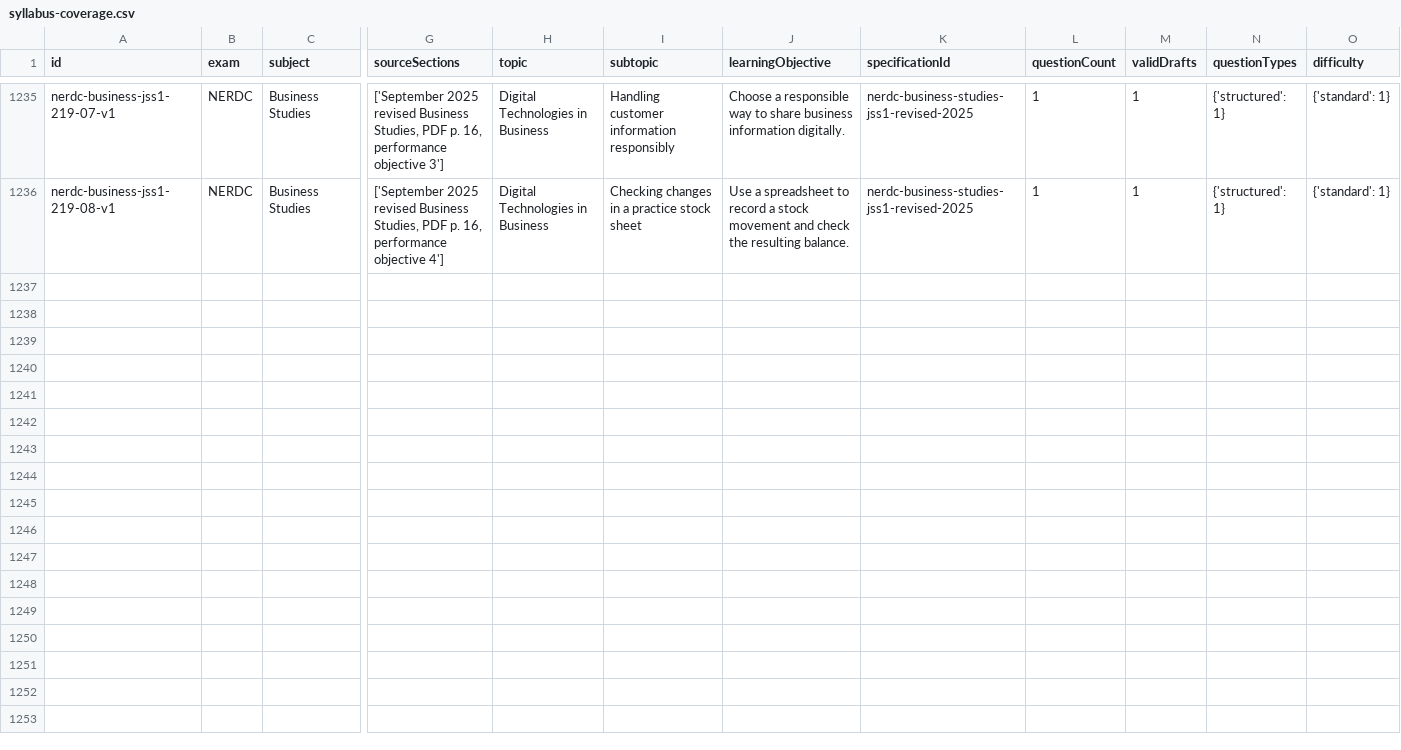
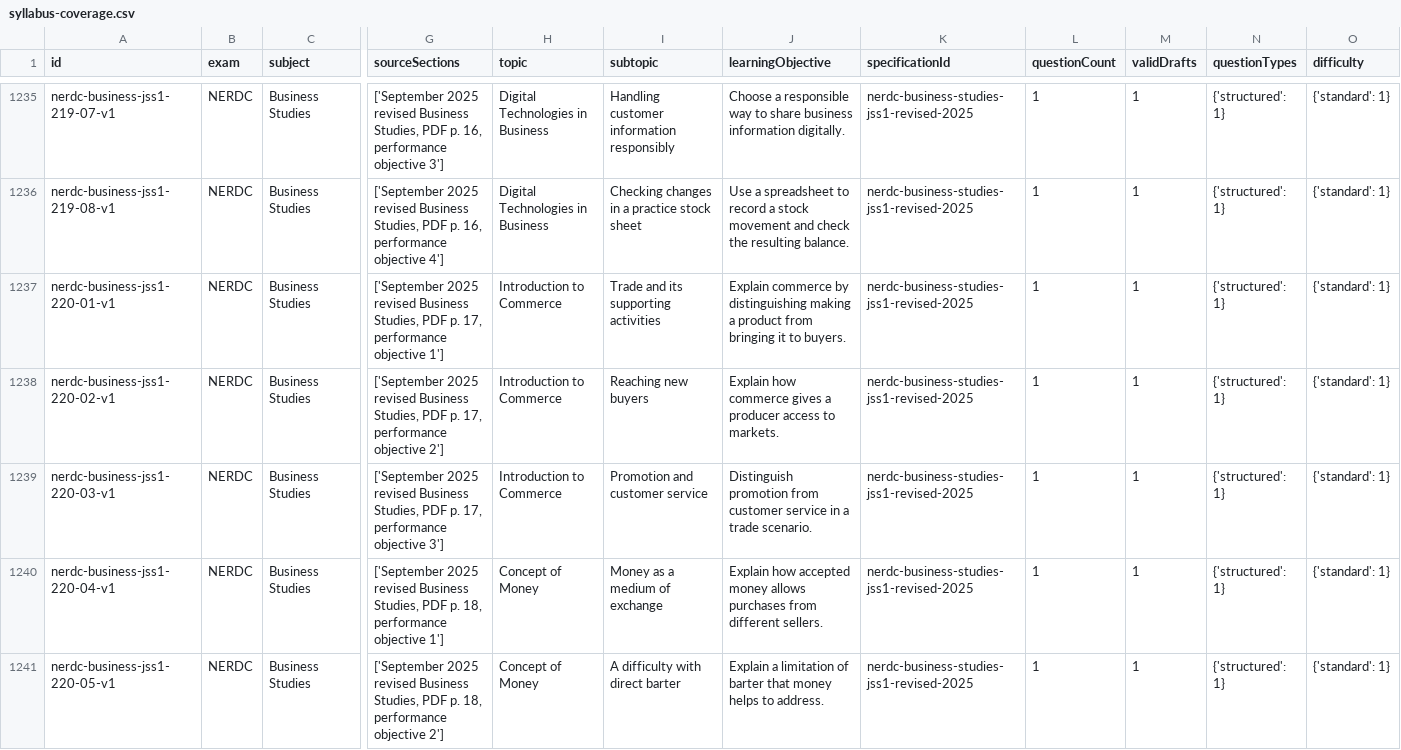
Before and after one commit to Ndobal/ndovera, a CSV file: question-data/audits/syllabus-coverage.csv, drawn as a sheet; only a part is shown, gaps mark what is left out; rows hold the shown columns only; the diff covers the shown part only; the diff names each change by its address in the sheet, - before the commit and + after, or states it on an @@ line.

Commit message:
Add batch 220: JSS 1 commerce and money

```diff
--- a/question-data/audits/syllabus-coverage.csv
+++ b/question-data/audits/syllabus-coverage.csv
+row 1237: nerdc-business-jss1-220-01-v1 | NERDC | Business Studies | ['September 2025 revised Business Studies, PDF p. 17, performance objective 1'] | Introduction to Commerce | Trade and its supporting activities | Explain commerce by distinguishing making a product from bringing it to buyers. | nerdc-business-studies-jss1-revised-2025 | 1 | 1 | {'structured': 1} | {'standard': 1}
+row 1238: nerdc-business-jss1-220-02-v1 | NERDC | Business Studies | ['September 2025 revised Business Studies, PDF p. 17, performance objective 2'] | Introduction to Commerce | Reaching new buyers | Explain how commerce gives a producer access to markets. | nerdc-business-studies-jss1-revised-2025 | 1 | 1 | {'structured': 1} | {'standard': 1}
+row 1239: nerdc-business-jss1-220-03-v1 | NERDC | Business Studies | ['September 2025 revised Business Studies, PDF p. 17, performance objective 3'] | Introduction to Commerce | Promotion and customer service | Distinguish promotion from customer service in a trade scenario. | nerdc-business-studies-jss1-revised-2025 | 1 | 1 | {'structured': 1} | {'standard': 1}
+row 1240: nerdc-business-jss1-220-04-v1 | NERDC | Business Studies | ['September 2025 revised Business Studies, PDF p. 18, performance objective 1'] | Concept of Money | Money as a medium of exchange | Explain how accepted money allows purchases from different sellers. | nerdc-business-studies-jss1-revised-2025 | 1 | 1 | {'structured': 1} | {'standard': 1}
+row 1241: nerdc-business-jss1-220-05-v1 | NERDC | Business Studies | ['September 2025 revised Business Studies, PDF p. 18, performance objective 2'] | Concept of Money | A difficulty with direct barter | Explain a limitation of barter that money helps to address. | nerdc-business-studies-jss1-revised-2025 | 1 | 1 | {'structured': 1} | {'standard': 1}
```
Also changed, not shown: 5 added rows elsewhere in this file, question-data/audits/completion-dashboard.csv, 7 other files.
